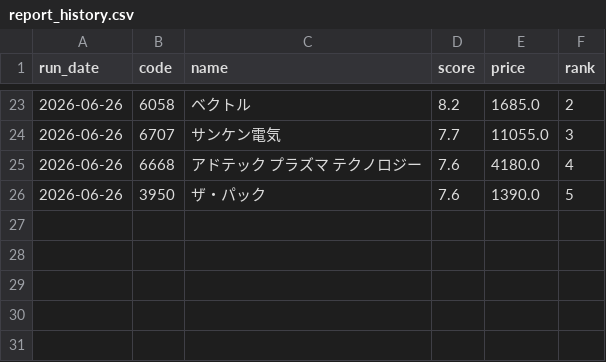
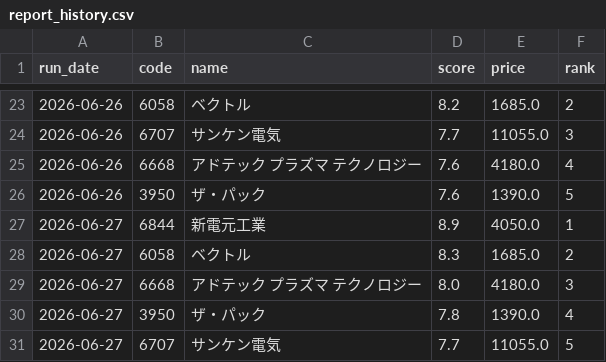
Before and after one commit to naotakars5-create/stock_report_bot, a CSV file: data/report_history.csv, drawn as a sheet; only a part is shown, gaps mark what is left out.

```diff
--- a/data/report_history.csv
+++ b/data/report_history.csv
@@ -26 +26,6 @@
 2026-06-26,3950,ザ・パック,7.6,1390.0,5
+2026-06-27,6844,新電元工業,8.9,4050.0,1
+2026-06-27,6058,ベクトル,8.3,1685.0,2
+2026-06-27,6668,アドテック　プラズマ　テクノロジー,8.0,4180.0,3
+2026-06-27,3950,ザ・パック,7.8,1390.0,4
+2026-06-27,6707,サンケン電気,7.7,11055.0,5
```
